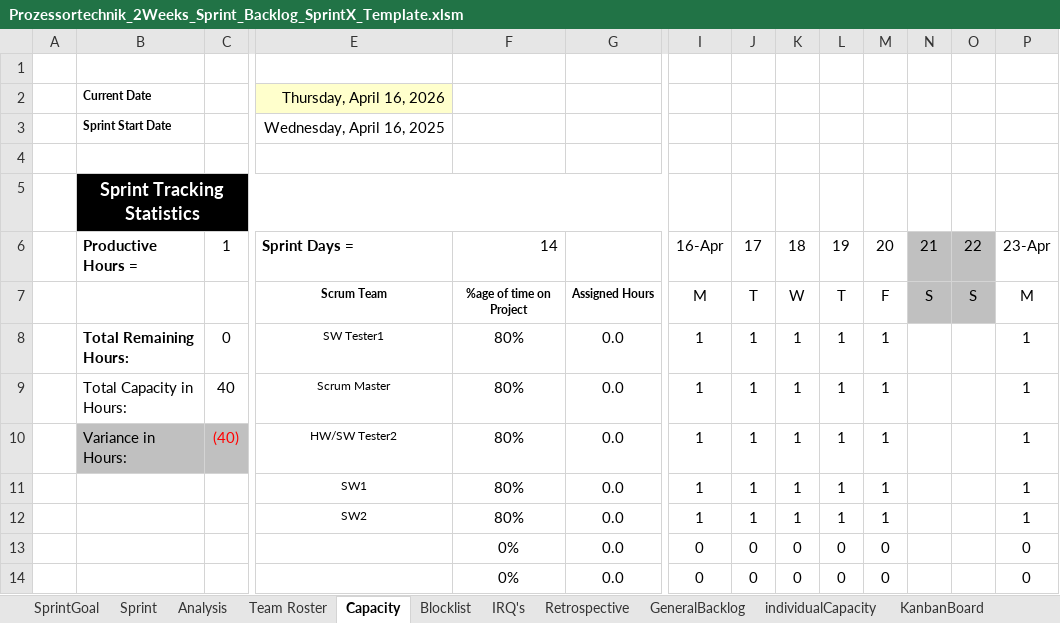
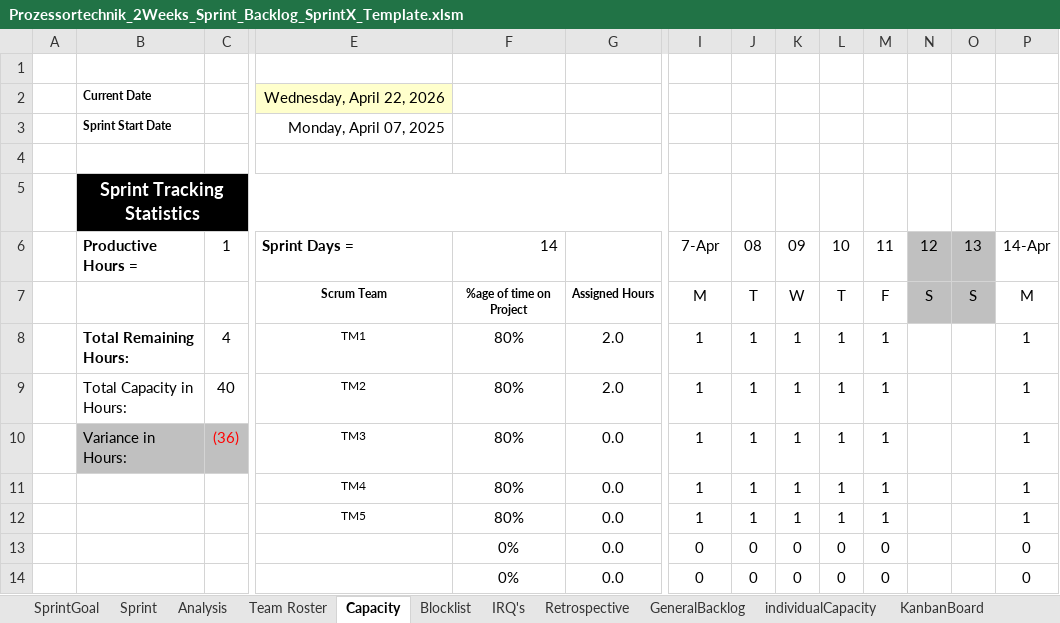
Before and after one commit to WiKinter/BPM-Detection, an Excel workbook: doc/Prozessortechnik_2Weeks_Sprint_Backlog_SprintX_Template.xlsm, sheet Capacity, drawn as a sheet; only a part is shown, gaps mark what is left out; values as stored, in another font and other column widths than the file's, no borders; conditional formats not drawn; removed rows and columns are numbered as before the commit, all else as after; rows hold the shown columns only; the diff names each change by its address in the sheet, - before the commit and + after, or states it on an @@ line.

Commit message:
added first sprints

```diff
--- a/doc/Prozessortechnik_2Weeks_Sprint_Backlog_SprintX_Template.xlsm (sheet Capacity)
+++ b/doc/Prozessortechnik_2Weeks_Sprint_Backlog_SprintX_Template.xlsm (sheet Capacity)
-E2: Thursday, April 16, 2026
+E2: Wednesday, April 22, 2026
-E3: Wednesday, April 16, 2025
+E3: Monday, April 07, 2025
-row 6:  | Productive Hours = | 1 | Sprint Days = | 14 |  | 16-Apr | 17 | 18 | 19 | 20 | 21 | 22 | 23-Apr
+row 6:  | Productive Hours = | 1 | Sprint Days = | 14 |  | 7-Apr | 08 | 09 | 10 | 11 | 12 | 13 | 14-Apr
-C8: 0
+C8: 4
-E8: SW Tester1
+E8: TM1
-G8:G9: 0.0
+G8:G9: 2.0
-E9: Scrum Master
+E9: TM2
-C10: (40)
+C10: (36)
-E10: HW/SW Tester2
+E10: TM3
-E11: SW1
+E11: TM4
-E12: SW2
+E12: TM5
```
Also changed, not shown: sheet Analysis, sheet Sprint, sheet Team Roster, sheet GeneralBacklog, sheet KanbanBoard, hidden cells, charts or pictures, 1 other file.
